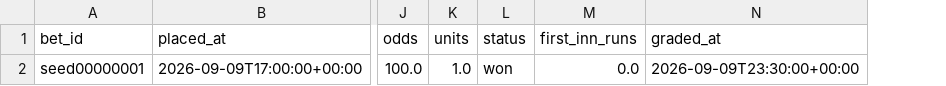
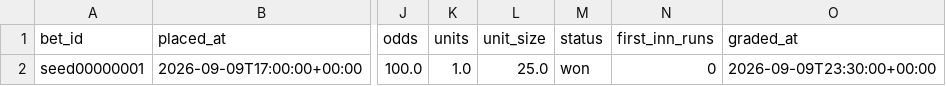
Before and after one commit to natergater24/mlb-first-inning-model, a CSV file: data/bet_log.csv, drawn as a sheet; only a part is shown, gaps mark what is left out; addresses are those after the commit; the diff names each change by its address in the sheet, - before the commit and + after, or states it on an @@ line.

```diff
--- a/data/bet_log.csv
+++ b/data/bet_log.csv
+column L (unit_size), row 2: 25.0
-N2 (first_inn_runs): 0.0
+N2 (first_inn_runs): 0
```
Also changed, not shown: 5 other files.
